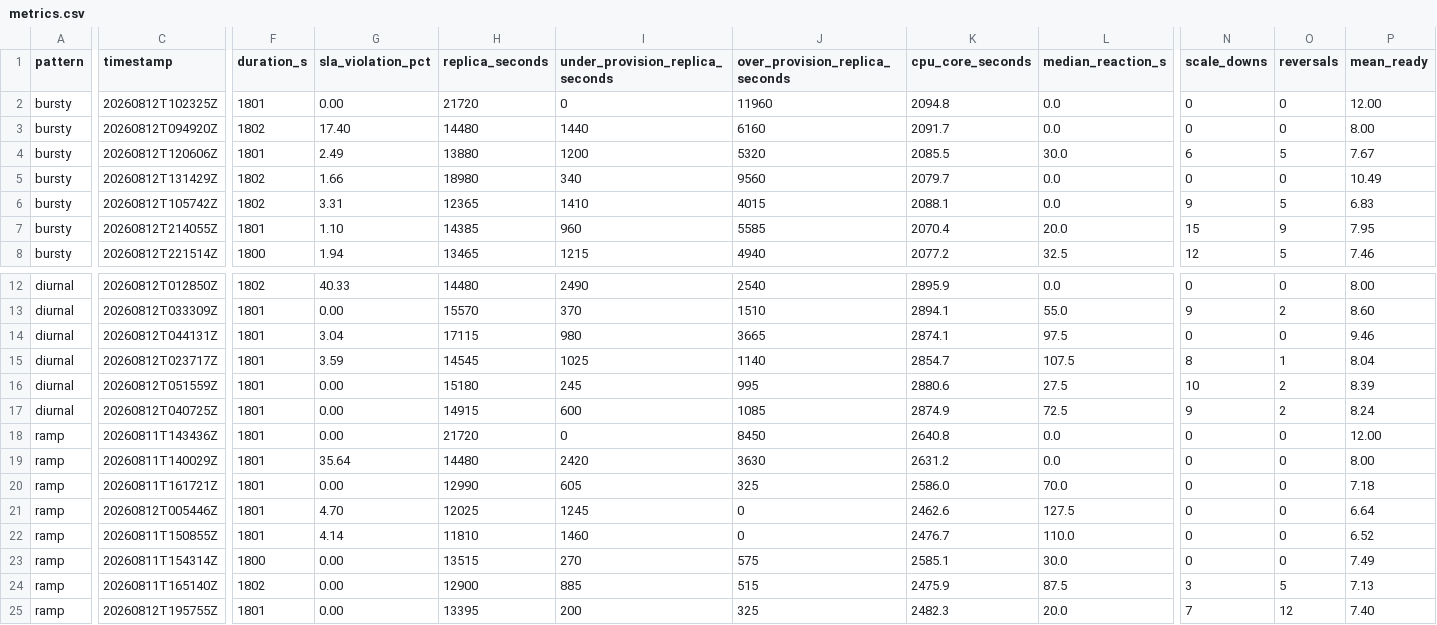
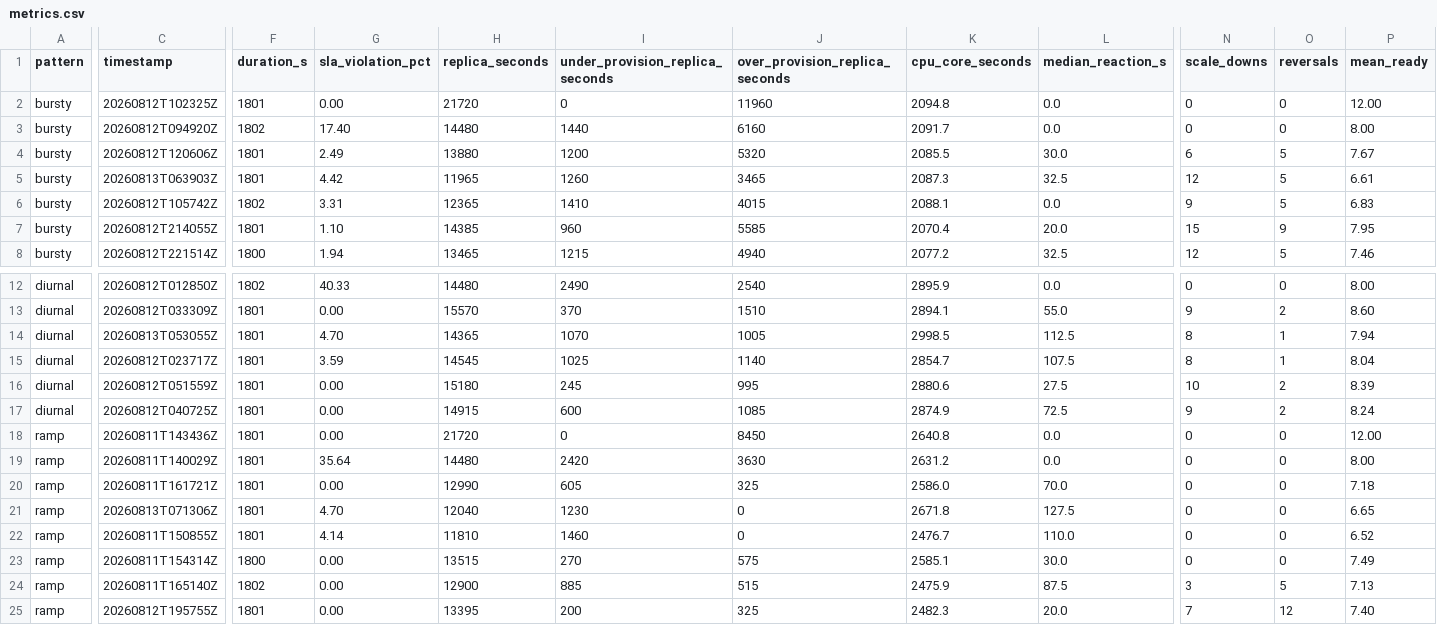
Before and after one commit to raeinsoltani/setpoint, a CSV file: experiments/results/metrics.csv, drawn as a sheet; only a part is shown, gaps mark what is left out; the diff covers the shown part only; the diff names each change by its address in the sheet, - before the commit and + after, or states it on an @@ line.

Commit message:
hpa-custom re-measured: it does scale down, and our arm is not free
All four hpa-custom runs redone under per-request-connections-v2. It was the
one arm 11.13 left genuinely void, being the only consumer of per-pod metrics,
so the keep-alive defect corrupted its input rather than just its latency.

The missing-metrics hypothesis from 11.12 is now tested rather than plausible.
If HPA's rule (absent Pods metrics assumed at target during scale-down) is the
mechanism, the defect cannot matter on a workload that never scales down. ramp
is the only monotonic one, and ramp moves 0.1% (12,025 -> 12,040) while
diurnal, spike and bursty fall 16%, 28% and 37%. Scale-downs go 1 -> 11,
0 -> 7, 1 -> 14. The effect appears exactly where the mechanism predicts and
nowhere else, so "hpa-custom never scales down" is withdrawn.

11.11's strongest claim goes with it. It reported ours-predictive beating
hpa-custom on all three axes at once on diurnal and called it outright
domination. Redone, hpa-custom is 4.7% / 14,365 / 112.5s against
ours-predictive 0.0% / 15,180 / 27.5s: we win SLA and reaction, lose cost by
5.4%, and the same shape holds on all four workloads. The honest statement is
that the predictive policy buys SLA and responsiveness with capacity. A
quietly broken comparator had made our own arm look free.

The headline (11.14, the stabilizer masking a broken control law) is untouched
-- it concerns the controller's own dynamics and does not involve hpa-custom.

Two harness defects fixed on the way. analyze.py pooled runs from either side
of 11.13 as repeats, reporting a 7,015 replica-second spread on
bursty/hpa-custom as that arm's noise floor; since the Repeatability section
defines the resolution rule the evaluation leans on, that would have silently
disqualified real findings. Repeats are now keyed by contract, and genuine
same-contract spreads are 40-295. Mixed-contract tables now carry a banner.

```diff
--- a/experiments/results/metrics.csv
+++ b/experiments/results/metrics.csv
-C5 (timestamp): 20260812T131429Z
+C5 (timestamp): 20260813T063903Z
-F5 (duration_s): 1802
+F5 (duration_s): 1801
-G5 (sla_violation_pct): 1.66
+G5 (sla_violation_pct): 4.42
-H5 (replica_seconds): 18980
+H5 (replica_seconds): 11965
-I5 (under_provision_replica_seconds): 340
+I5 (under_provision_replica_seconds): 1260
-J5 (over_provision_replica_seconds): 9560
+J5 (over_provision_replica_seconds): 3465
-K5 (cpu_core_seconds): 2079.7
+K5 (cpu_core_seconds): 2087.3
-L5 (median_reaction_s): 0.0
+L5 (median_reaction_s): 32.5
-N5 (scale_downs): 0
+N5 (scale_downs): 12
-O5 (reversals): 0
+O5 (reversals): 5
-P5 (mean_ready): 10.49
+P5 (mean_ready): 6.61
-C14 (timestamp): 20260812T044131Z
+C14 (timestamp): 20260813T053055Z
-G14 (sla_violation_pct): 3.04
+G14 (sla_violation_pct): 4.70
-H14 (replica_seconds): 17115
+H14 (replica_seconds): 14365
-I14 (under_provision_replica_seconds): 980
+I14 (under_provision_replica_seconds): 1070
-J14 (over_provision_replica_seconds): 3665
+J14 (over_provision_replica_seconds): 1005
-K14 (cpu_core_seconds): 2874.1
+K14 (cpu_core_seconds): 2998.5
-L14 (median_reaction_s): 97.5
+L14 (median_reaction_s): 112.5
-N14 (scale_downs): 0
+N14 (scale_downs): 8
-O14 (reversals): 0
+O14 (reversals): 1
-P14 (mean_ready): 9.46
+P14 (mean_ready): 7.94
-C21 (timestamp): 20260812T005446Z
+C21 (timestamp): 20260813T071306Z
-H21 (replica_seconds): 12025
+H21 (replica_seconds): 12040
-I21 (under_provision_replica_seconds): 1245
+I21 (under_provision_replica_seconds): 1230
-K21 (cpu_core_seconds): 2462.6
+K21 (cpu_core_seconds): 2671.8
-P21 (mean_ready): 6.64
+P21 (mean_ready): 6.65
```
Also changed, not shown: 13 edited cells elsewhere in this file, 11 other files.
